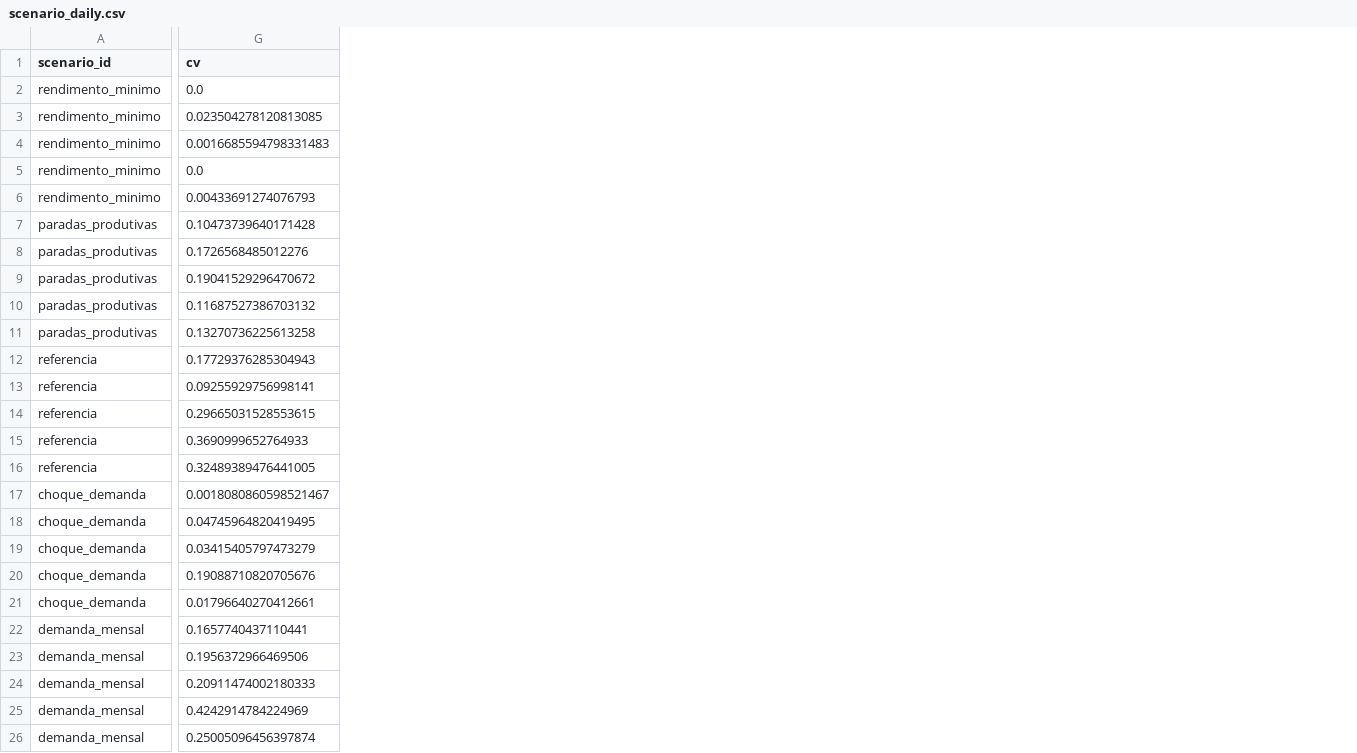
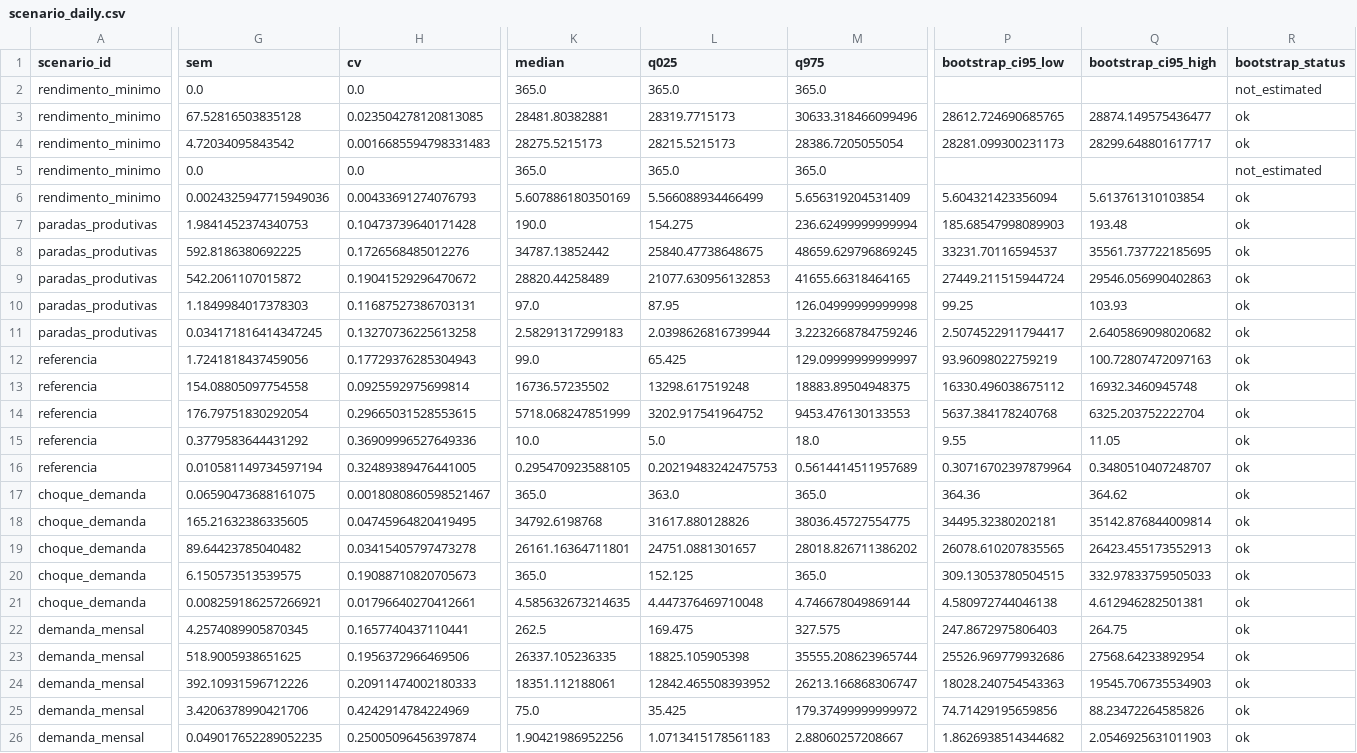
Before and after one commit to redfoggg/tcc, a CSV file: simulator/data/studies/20261022T182537Z/analysis/scenario_daily.csv, drawn as a sheet; only a part is shown, gaps mark what is left out; addresses are those after the commit; the diff covers the shown part only; the diff names each change by its address in the sheet, - before the commit and + after, or states it on an @@ line.

```diff
--- a/simulator/data/studies/20261022T182537Z/analysis/scenario_daily.csv
+++ b/simulator/data/studies/20261022T182537Z/analysis/scenario_daily.csv
+column G (sem), rows 2-26: 0.0 | 67.52816503835128 | 4.72034095843542 | 0.0 | 0.0024325947715949036 | 1.9841452374340753 | 592.8186380692225 | 542.2061107015872 | 1.1849984017378303 | 0.034171816414347245 | 1.7241818437459056 | 154.08805097754558 | 176.79751830292054 | 0.3779583644431292 | 0.010581149734597194 | 0.06590473688161075 | 165.21632386335605 | 89.64423785040482 | 6.150573513539575 | 0.008259186257266921 | 4.2574089905870345 | 518.9005938651625 | 392.10931596712226 | 3.4206378990421706 | 0.049017652289052235
+column K (median), rows 2-26: 365.0 | 28481.80382881 | 28275.5215173 | 365.0 | 5.607886180350169 | 190.0 | 34787.13852442 | 28820.44258489 | 97.0 | 2.58291317299183 | 99.0 | 16736.57235502 | 5718.068247851999 | 10.0 | 0.295470923588105 | 365.0 | 34792.6198768 | 26161.16364711801 | 365.0 | 4.585632673214635 | 262.5 | 26337.105236335 | 18351.112188061 | 75.0 | 1.90421986952256
+column L (q025), rows 2-26: 365.0 | 28319.7715173 | 28215.5215173 | 365.0 | 5.566088934466499 | 154.275 | 25840.47738648675 | 21077.630956132853 | 87.95 | 2.0398626816739944 | 65.425 | 13298.617519248 | 3202.917541964752 | 5.0 | 0.20219483242475753 | 363.0 | 31617.880128826 | 24751.0881301657 | 152.125 | 4.447376469710048 | 169.475 | 18825.105905398 | 12842.465508393952 | 35.425 | 1.0713415178561183
+column M (q975), rows 2-26: 365.0 | 30633.318466099496 | 28386.7205055054 | 365.0 | 5.656319204531409 | 236.62499999999994 | 48659.629796869245 | 41655.66318464165 | 126.04999999999998 | 3.2232668784759246 | 129.09999999999997 | 18883.89504948375 | 9453.476130133553 | 18.0 | 0.5614414511957689 | 365.0 | 38036.45727554775 | 28018.826711386202 | 365.0 | 4.746678049869144 | 327.575 | 35555.208623965744 | 26213.166868306747 | 179.37499999999972 | 2.88060257208667
+column P (bootstrap_ci95_low), rows 3-26: 28612.724690685765 | 28281.099300231173 |  | 5.604321423356094 | 185.68547998089903 | 33231.70116594537 | 27449.211515944724 | 99.25 | 2.5074522911794417 | 93.96098022759219 | 16330.496038675112 | 5637.384178240768 | 9.55 | 0.30716702397879964 | 364.36 | 34495.32380202181 | 26078.610207835565 | 309.13053780504515 | 4.580972744046138 | 247.8672975806403 | 25526.969779932686 | 18028.240754543363 | 74.71429195659856 | 1.8626938514344682
+column Q (bootstrap_ci95_high), rows 3-26: 28874.149575436477 | 28299.648801617717 |  | 5.613761310103854 | 193.48 | 35561.737722185695 | 29546.056990402863 | 103.93 | 2.6405869098020682 | 100.72807472097163 | 16932.3460945748 | 6325.203752222704 | 11.05 | 0.3480510407248707 | 364.62 | 35142.876844009814 | 26423.455173552913 | 332.97833759505033 | 4.612946282501381 | 264.75 | 27568.64233892954 | 19545.706735534903 | 88.23472264585826 | 2.0546925631011903
+column R (bootstrap_status), rows 2-26: not_estimated | ok | ok | not_estimated | ok | ok | ok | ok | ok | ok | ok | ok | ok | ok | ok | ok | ok | ok | ok | ok | ok | ok | ok | ok | ok
-H10 (cv): 0.11687527386703132
+H10 (cv): 0.11687527386703131
-H13 (cv): 0.09255929756998141
+H13 (cv): 0.0925592975699814
-H15 (cv): 0.3690999652764933
+H15 (cv): 0.36909996527649336
-H19 (cv): 0.03415405797473279
+H19 (cv): 0.03415405797473278
-H20 (cv): 0.19088710820705676
+H20 (cv): 0.19088710820705673
```
Also changed, not shown: 1 added column and 23 edited cells elsewhere in this file, 18 other files.
